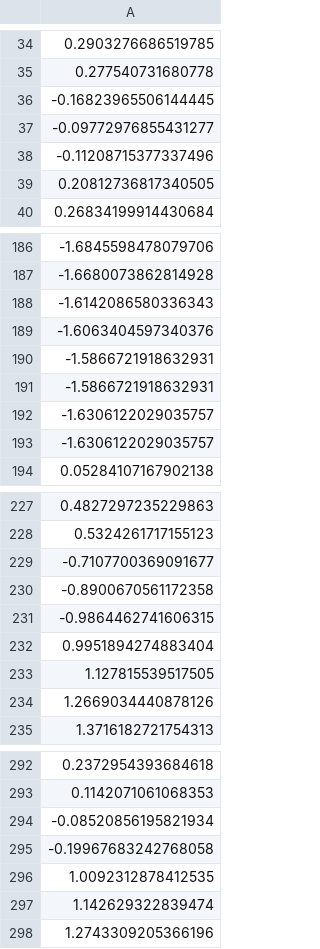
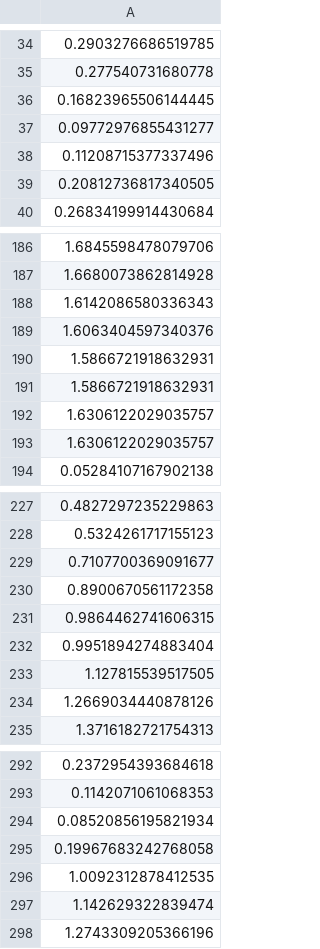
Before and after one commit to NachtaktiverHalbaffe/Robotino-Situational-Risk-Assessment, a CSV file: logs/error_dist_csvs/localization_error_dist_gutes_licht.csv, drawn as a sheet; only a part is shown, gaps mark what is left out; the diff covers the shown part only.

```diff
--- a/logs/error_dist_csvs/localization_error_dist_gutes_licht.csv
+++ b/logs/error_dist_csvs/localization_error_dist_gutes_licht.csv
@@ -35,5 +35,5 @@
 0.277540731680778
--0.16823965506144445
--0.09772976855431277
--0.11208715377337496
+0.16823965506144445
+0.09772976855431277
+0.11208715377337496
 0.20812736817340505
@@ -186,9 +186,9 @@
--1.6845598478079706
--1.6680073862814928
--1.6142086580336343
--1.6063404597340376
--1.5866721918632931
--1.5866721918632931
--1.6306122029035757
--1.6306122029035757
+1.6845598478079706
+1.6680073862814928
+1.6142086580336343
+1.6063404597340376
+1.5866721918632931
+1.5866721918632931
+1.6306122029035757
+1.6306122029035757
 0.05284107167902138
@@ -228,5 +228,5 @@
 0.5324261717155123
--0.7107700369091677
--0.8900670561172358
--0.9864462741606315
+0.7107700369091677
+0.8900670561172358
+0.9864462741606315
 0.9951894274883404
@@ -293,4 +293,4 @@
 0.1142071061068353
--0.08520856195821934
--0.19967683242768058
+0.08520856195821934
+0.19967683242768058
 1.0092312878412535
```
Also changed, not shown: 48 edited cells elsewhere in this file, logs/error_dist_csvs/localization_error_dist_abend_guteslicht.csv, logs/error_dist_csvs/localization_error_dist_abend_schlechtes_licht.csv, 2 other files.
